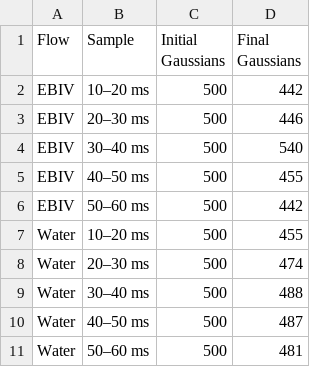
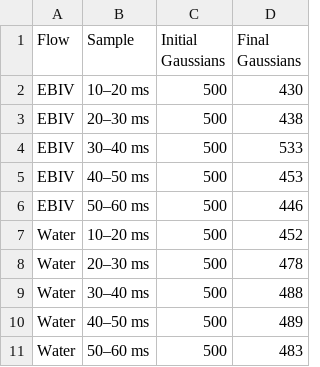
Before and after one commit to tingyu-art/AffineGS, a CSV file: results/2026-11-06/tables/Gaussian_Count_Real.csv, drawn as a sheet.

```diff
--- a/results/2026-11-06/tables/Gaussian_Count_Real.csv
+++ b/results/2026-11-06/tables/Gaussian_Count_Real.csv
@@ -1,11 +1,11 @@
 Flow,Sample,Initial Gaussians,Final Gaussians
-EBIV,10–20 ms,500,442
-EBIV,20–30 ms,500,446
-EBIV,30–40 ms,500,540
-EBIV,40–50 ms,500,455
-EBIV,50–60 ms,500,442
-Water,10–20 ms,500,455
-Water,20–30 ms,500,474
+EBIV,10–20 ms,500,430
+EBIV,20–30 ms,500,438
+EBIV,30–40 ms,500,533
+EBIV,40–50 ms,500,453
+EBIV,50–60 ms,500,446
+Water,10–20 ms,500,452
+Water,20–30 ms,500,478
 Water,30–40 ms,500,488
-Water,40–50 ms,500,487
-Water,50–60 ms,500,481
+Water,40–50 ms,500,489
+Water,50–60 ms,500,483
```
Also changed, not shown: results/2026-11-06/tables/Gaussian_Count_Synthetic.csv, results/2026-11-06/tables/Table_03_Efficiency.csv, 36 other files.
